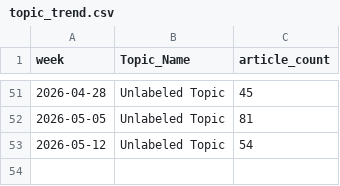
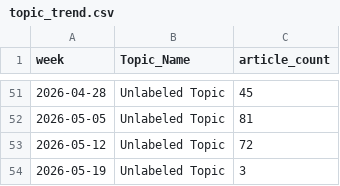
Before and after one commit to ERSRisk/Tulane-Sentiment-Analysis, a CSV file: pipeline/resources/topic_trend.csv, drawn as a sheet; only a part is shown, gaps mark what is left out.

```diff
--- a/pipeline/resources/topic_trend.csv
+++ b/pipeline/resources/topic_trend.csv
@@ -52,2 +52,3 @@ week,Topic_Name,article_count
 2026-05-05,Unlabeled Topic,81
-2026-05-12,Unlabeled Topic,54
+2026-05-12,Unlabeled Topic,72
+2026-05-19,Unlabeled Topic,3
```
Also changed, not shown: pipeline/resources/Canonical_Stories_with_Summaries.csv, pipeline/resources/final_risk_scores1.csv, 7 other files.
